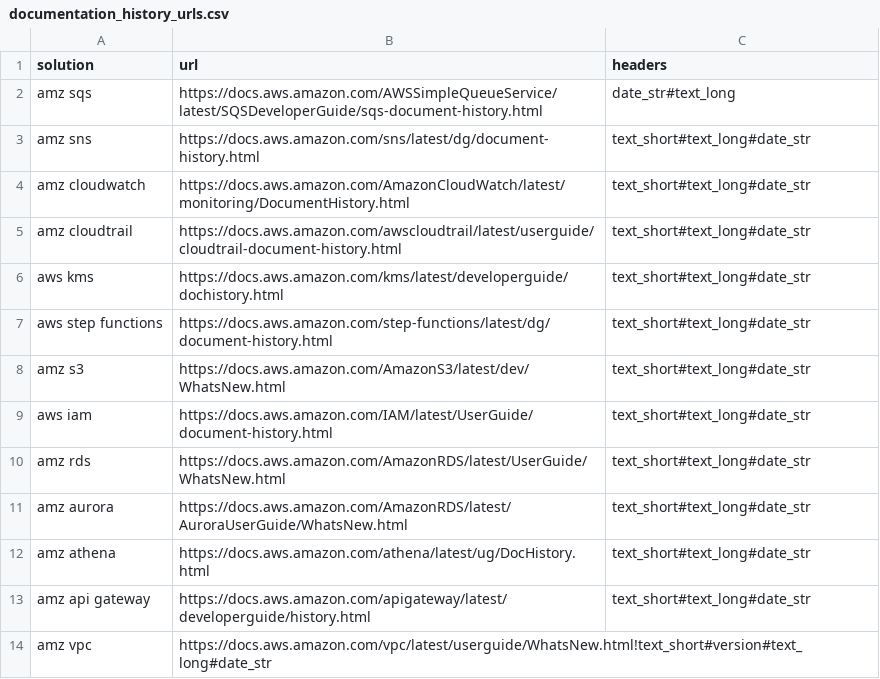
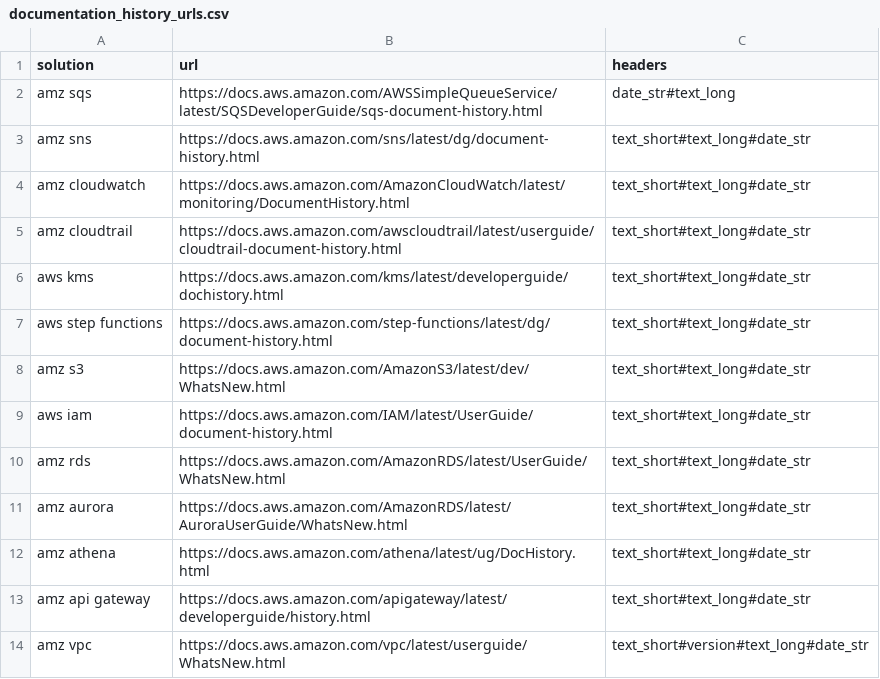
Before and after one commit to wirsel/aws_public, a CSV file: documentation_history/documentation_history_urls.csv, drawn as a sheet.

Commit message:
Update documentation_history_urls.csv

```diff
--- a/documentation_history/documentation_history_urls.csv
+++ b/documentation_history/documentation_history_urls.csv
@@ -13,2 +13,2 @@ amz athena|https://docs.aws.amazon.com/athena/latest/ug/DocHistory.html|text_sho
 amz api gateway|https://docs.aws.amazon.com/apigateway/latest/developerguide/history.html|text_short#text_long#date_str
-amz vpc|https://docs.aws.amazon.com/vpc/latest/userguide/WhatsNew.html!text_short#version#text_long#date_str
+amz vpc|https://docs.aws.amazon.com/vpc/latest/userguide/WhatsNew.html|text_short#version#text_long#date_str
```
